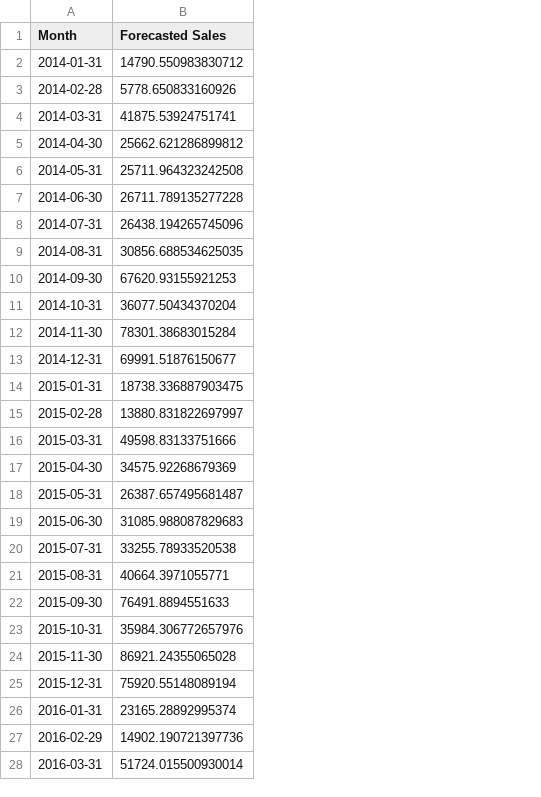
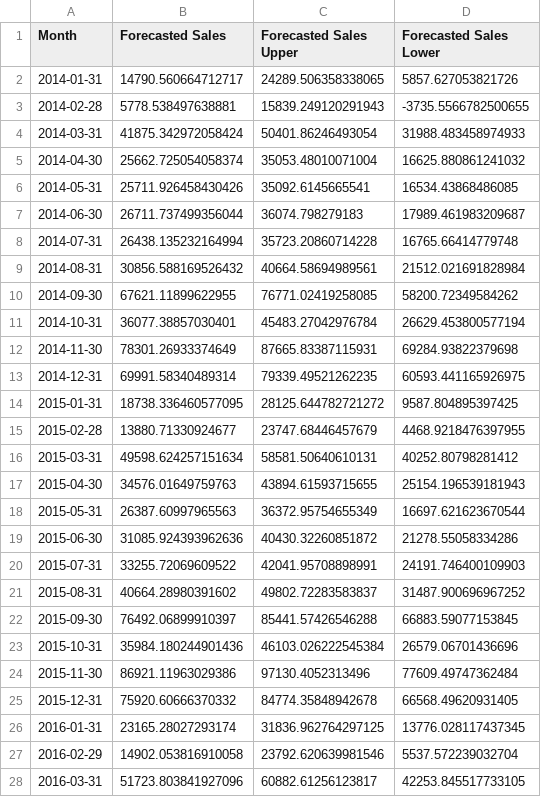
Before and after one commit to Izek14/FUTURE_ML_01, a CSV file: superstore_forecast.csv, drawn as a sheet; only a part is shown; the diff covers the shown part only; the diff names each change by its address in the sheet, - before the commit and + after, or states it on an @@ line.

```diff
--- a/superstore_forecast.csv
+++ b/superstore_forecast.csv
+column C (Forecasted Sales Upper), rows 2-28: 24289.506358338065 | 15839.249120291943 | 50401.86246493054 | 35053.48010071004 | 35092.6145665541 | 36074.798279183 | 35723.20860714228 | 40664.58694989561 | 76771.02419258085 | 45483.27042976784 | 87665.83387115931 | 79339.49521262235 | 28125.644782721272 | 23747.68446457679 | 58581.50640610131 | 43894.61593715655 | 36372.95754655349 | 40430.32260851872 | 42041.95708898991 | 49802.72283583837 | 85441.57426546288 | 46103.026222545384 | 97130.4052313496 | 84774.35848942678 | 31836.962764297125 | 23792.620639981546 | 60882.61256123817
+column D (Forecasted Sales Lower), rows 2-28: 5857.627053821726 | -3735.5566782500655 | 31988.483458974933 | 16625.880861241032 | 16534.43868486085 | 17989.461983209687 | 16765.66414779748 | 21512.021691828984 | 58200.72349584262 | 26629.453800577194 | 69284.93822379698 | 60593.441165926975 | 9587.804895397425 | 4468.9218476397955 | 40252.80798281412 | 25154.196539181943 | 16697.621623670544 | 21278.55058334286 | 24191.746400109903 | 31487.900696967252 | 66883.59077153845 | 26579.06701436696 | 77609.49747362484 | 66568.49620931405 | 13776.028117437345 | 5537.572239032704 | 42253.845517733105
-B2 (Forecasted Sales): 14790.550983830712
+B2 (Forecasted Sales): 14790.560664712717
-B3 (Forecasted Sales): 5778.650833160926
+B3 (Forecasted Sales): 5778.538497638881
-B4 (Forecasted Sales): 41875.53924751741
+B4 (Forecasted Sales): 41875.342972058424
-B5 (Forecasted Sales): 25662.621286899812
+B5 (Forecasted Sales): 25662.725054058374
-B6 (Forecasted Sales): 25711.964323242508
+B6 (Forecasted Sales): 25711.926458430426
-B7 (Forecasted Sales): 26711.789135277228
+B7 (Forecasted Sales): 26711.737499356044
-B8 (Forecasted Sales): 26438.194265745096
+B8 (Forecasted Sales): 26438.135232164994
-B9 (Forecasted Sales): 30856.688534625035
+B9 (Forecasted Sales): 30856.588169526432
-B10 (Forecasted Sales): 67620.93155921253
+B10 (Forecasted Sales): 67621.11899622955
-B11 (Forecasted Sales): 36077.50434370204
+B11 (Forecasted Sales): 36077.38857030401
-B12 (Forecasted Sales): 78301.38683015284
+B12 (Forecasted Sales): 78301.26933374649
-B13 (Forecasted Sales): 69991.51876150677
+B13 (Forecasted Sales): 69991.58340489314
-B14 (Forecasted Sales): 18738.336887903475
+B14 (Forecasted Sales): 18738.336460577095
-B15 (Forecasted Sales): 13880.831822697997
+B15 (Forecasted Sales): 13880.71330924677
-B16 (Forecasted Sales): 49598.83133751666
+B16 (Forecasted Sales): 49598.624257151634
-B17 (Forecasted Sales): 34575.92268679369
+B17 (Forecasted Sales): 34576.01649759763
-B18 (Forecasted Sales): 26387.657495681487
+B18 (Forecasted Sales): 26387.60997965563
-B19 (Forecasted Sales): 31085.988087829683
+B19 (Forecasted Sales): 31085.924393962636
-B20 (Forecasted Sales): 33255.78933520538
+B20 (Forecasted Sales): 33255.72069609522
-B21 (Forecasted Sales): 40664.3971055771
+B21 (Forecasted Sales): 40664.28980391602
-B22 (Forecasted Sales): 76491.8894551633
+B22 (Forecasted Sales): 76492.06899910397
-B23 (Forecasted Sales): 35984.306772657976
+B23 (Forecasted Sales): 35984.180244901436
-B24 (Forecasted Sales): 86921.24355065028
+B24 (Forecasted Sales): 86921.11963029386
-B25 (Forecasted Sales): 75920.55148089194
+B25 (Forecasted Sales): 75920.60666370332
-B26 (Forecasted Sales): 23165.28892995374
+B26 (Forecasted Sales): 23165.28027293174
-B27 (Forecasted Sales): 14902.190721397736
+B27 (Forecasted Sales): 14902.053816910058
-B28 (Forecasted Sales): 51724.015500930014
+B28 (Forecasted Sales): 51723.803841927096
```
Also changed, not shown: 33 edited cells elsewhere in this file, 8 other files.
